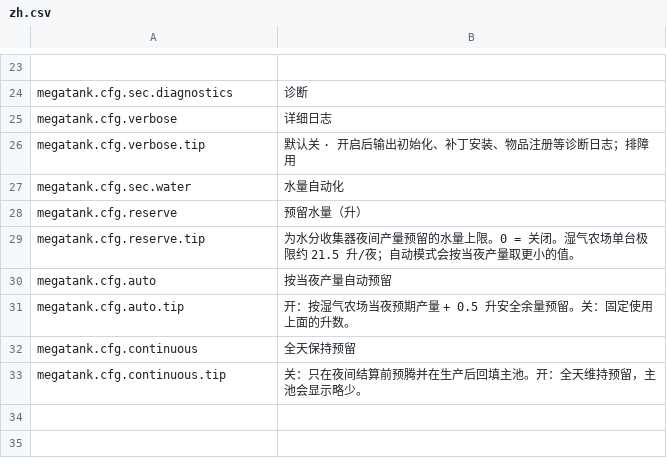
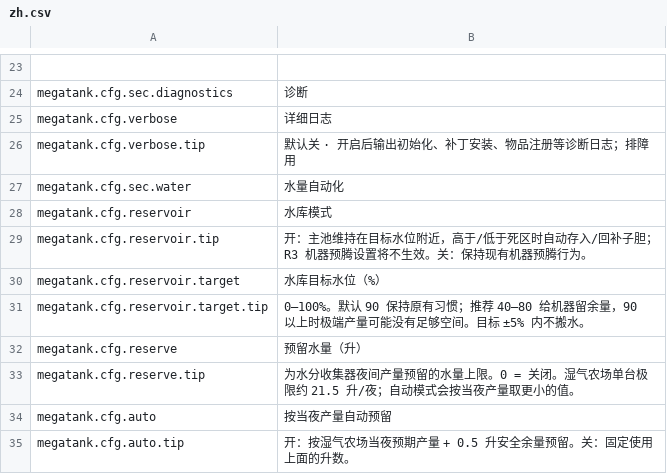
Before and after one commit to Heto-XD/MegaWaterTank, a CSV file: Localization/zh.csv, drawn as a sheet; only a part is shown, gaps mark what is left out; the shorter side is filled out with more unchanged rows; the diff names each change by its address in the sheet, - before the commit and + after, or states it on an @@ line.

```diff
--- a/Localization/zh.csv
+++ b/Localization/zh.csv
+row 28: megatank.cfg.reservoir | 水库模式
+row 29: megatank.cfg.reservoir.tip | 开：主池维持在目标水位附近，高于/低于死区时自动存入/回补子胆；R3 机器预腾设置将不生效。关：保持现有机器预腾行为。
+row 30: megatank.cfg.reservoir.target | 水库目标水位（%）
+row 31: megatank.cfg.reservoir.target.tip | 0–100%。默认 90 保持原有习惯；推荐 40–80 给机器留余量，90 以上时极端产量可能没有足够空间。目标 ±5% 内不搬水。
```
Also changed, not shown: Localization/en.csv, Localization/ru.csv, 8 other files.
